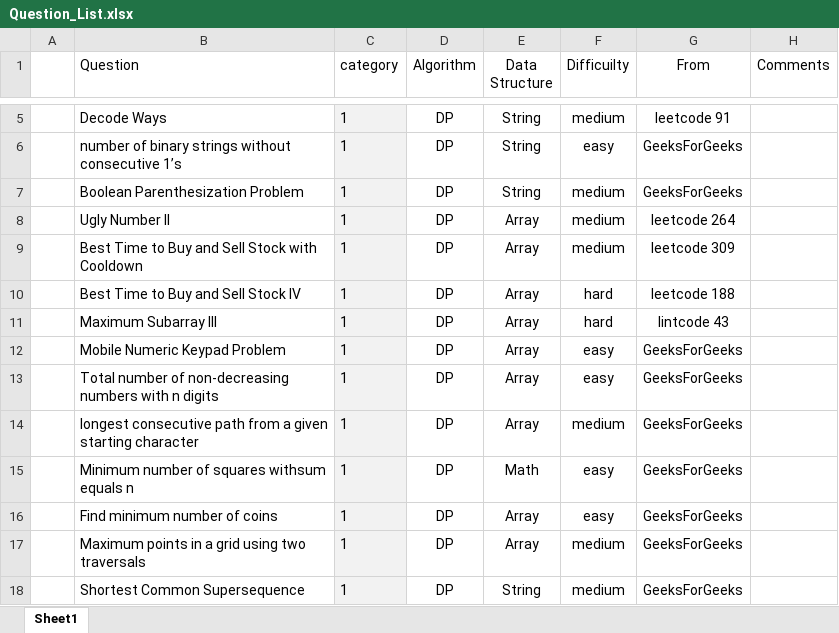
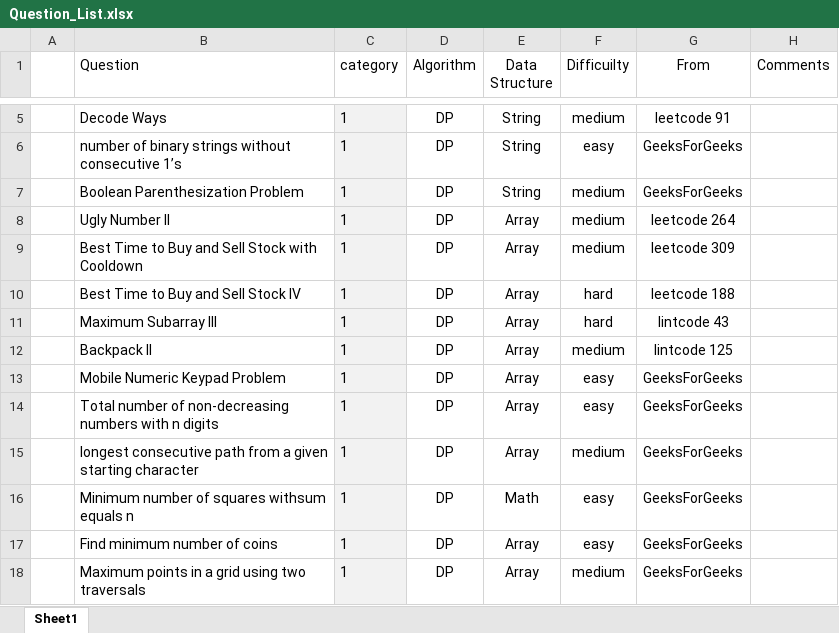
Before and after one commit to jiangbowei2010/Algorithm, an Excel workbook: Question_List.xlsx, sheet Sheet1, drawn as a sheet; only a part is shown, gaps mark what is left out; the shorter side is filled out with more unchanged rows; values as stored, in another font and other column widths than the file's, no borders; the diff names each change by its address in the sheet, - before the commit and + after, or states it on an @@ line.

```diff
--- a/Question_List.xlsx (sheet Sheet1)
+++ b/Question_List.xlsx (sheet Sheet1)
+row 12:  | Backpack II | 1 | DP | Array | medium | lintcode 125
```
Also changed, not shown: 1 other file.
